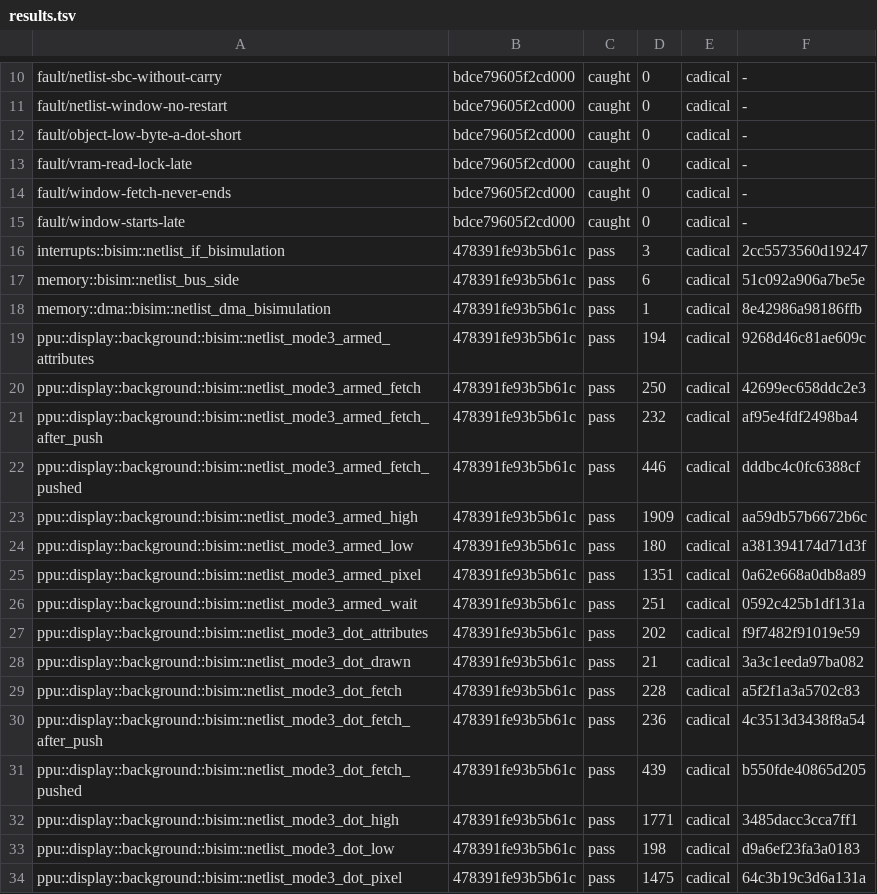
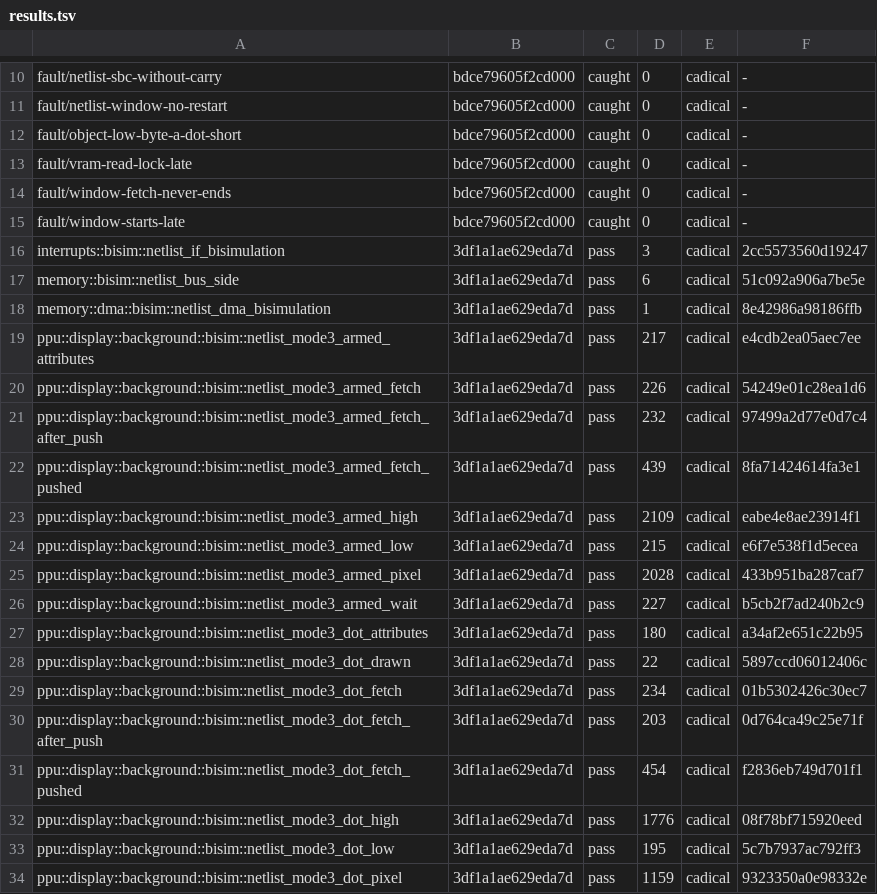
Before and after one commit to remind-me-later/Ceres, a TSV file: verify/kani/results.tsv, drawn as a sheet; only a part is shown, gaps mark what is left out; the diff covers the shown part only.

```diff
--- a/verify/kani/results.tsv
+++ b/verify/kani/results.tsv
@@ -15,20 +15,20 @@ fault/window-fetch-never-ends	bdce79605f2cd000	caught	0	cadical	-
 fault/window-starts-late	bdce79605f2cd000	caught	0	cadical	-
-interrupts::bisim::netlist_if_bisimulation	478391fe93b5b61c	pass	3	cadical	2cc5573560d19247
-memory::bisim::netlist_bus_side	478391fe93b5b61c	pass	6	cadical	51c092a906a7be5e
-memory::dma::bisim::netlist_dma_bisimulation	478391fe93b5b61c	pass	1	cadical	8e42986a98186ffb
-ppu::display::background::bisim::netlist_mode3_armed_attributes	478391fe93b5b61c	pass	194	cadical	9268d46c81ae609c
-ppu::display::background::bisim::netlist_mode3_armed_fetch	478391fe93b5b61c	pass	250	cadical	42699ec658ddc2e3
-ppu::display::background::bisim::netlist_mode3_armed_fetch_after_push	478391fe93b5b61c	pass	232	cadical	af95e4fdf2498ba4
-ppu::display::background::bisim::netlist_mode3_armed_fetch_pushed	478391fe93b5b61c	pass	446	cadical	dddbc4c0fc6388cf
-ppu::display::background::bisim::netlist_mode3_armed_high	478391fe93b5b61c	pass	1909	cadical	aa59db57b6672b6c
-ppu::display::background::bisim::netlist_mode3_armed_low	478391fe93b5b61c	pass	180	cadical	a381394174d71d3f
-ppu::display::background::bisim::netlist_mode3_armed_pixel	478391fe93b5b61c	pass	1351	cadical	0a62e668a0db8a89
-ppu::display::background::bisim::netlist_mode3_armed_wait	478391fe93b5b61c	pass	251	cadical	0592c425b1df131a
-ppu::display::background::bisim::netlist_mode3_dot_attributes	478391fe93b5b61c	pass	202	cadical	f9f7482f91019e59
-ppu::display::background::bisim::netlist_mode3_dot_drawn	478391fe93b5b61c	pass	21	cadical	3a3c1eeda97ba082
-ppu::display::background::bisim::netlist_mode3_dot_fetch	478391fe93b5b61c	pass	228	cadical	a5f2f1a3a5702c83
-ppu::display::background::bisim::netlist_mode3_dot_fetch_after_push	478391fe93b5b61c	pass	236	cadical	4c3513d3438f8a54
-ppu::display::background::bisim::netlist_mode3_dot_fetch_pushed	478391fe93b5b61c	pass	439	cadical	b550fde40865d205
-ppu::display::background::bisim::netlist_mode3_dot_high	478391fe93b5b61c	pass	1771	cadical	3485dacc3cca7ff1
-ppu::display::background::bisim::netlist_mode3_dot_low	478391fe93b5b61c	pass	198	cadical	d9a6ef23fa3a0183
-ppu::display::background::bisim::netlist_mode3_dot_pixel	478391fe93b5b61c	pass	1475	cadical	64c3b19c3d6a131a
+interrupts::bisim::netlist_if_bisimulation	3df1a1ae629eda7d	pass	3	cadical	2cc5573560d19247
+memory::bisim::netlist_bus_side	3df1a1ae629eda7d	pass	6	cadical	51c092a906a7be5e
+memory::dma::bisim::netlist_dma_bisimulation	3df1a1ae629eda7d	pass	1	cadical	8e42986a98186ffb
+ppu::display::background::bisim::netlist_mode3_armed_attributes	3df1a1ae629eda7d	pass	217	cadical	e4cdb2ea05aec7ee
+ppu::display::background::bisim::netlist_mode3_armed_fetch	3df1a1ae629eda7d	pass	226	cadical	54249e01c28ea1d6
+ppu::display::background::bisim::netlist_mode3_armed_fetch_after_push	3df1a1ae629eda7d	pass	232	cadical	97499a2d77e0d7c4
+ppu::display::background::bisim::netlist_mode3_armed_fetch_pushed	3df1a1ae629eda7d	pass	439	cadical	8fa71424614fa3e1
+ppu::display::background::bisim::netlist_mode3_armed_high	3df1a1ae629eda7d	pass	2109	cadical	eabe4e8ae23914f1
+ppu::display::background::bisim::netlist_mode3_armed_low	3df1a1ae629eda7d	pass	215	cadical	e6f7e538f1d5ecea
+ppu::display::background::bisim::netlist_mode3_armed_pixel	3df1a1ae629eda7d	pass	2028	cadical	433b951ba287caf7
+ppu::display::background::bisim::netlist_mode3_armed_wait	3df1a1ae629eda7d	pass	227	cadical	b5cb2f7ad240b2c9
+ppu::display::background::bisim::netlist_mode3_dot_attributes	3df1a1ae629eda7d	pass	180	cadical	a34af2e651c22b95
+ppu::display::background::bisim::netlist_mode3_dot_drawn	3df1a1ae629eda7d	pass	22	cadical	5897ccd06012406c
+ppu::display::background::bisim::netlist_mode3_dot_fetch	3df1a1ae629eda7d	pass	234	cadical	01b5302426c30ec7
+ppu::display::background::bisim::netlist_mode3_dot_fetch_after_push	3df1a1ae629eda7d	pass	203	cadical	0d764ca49c25e71f
+ppu::display::background::bisim::netlist_mode3_dot_fetch_pushed	3df1a1ae629eda7d	pass	454	cadical	f2836eb749d701f1
+ppu::display::background::bisim::netlist_mode3_dot_high	3df1a1ae629eda7d	pass	1776	cadical	08f78bf715920eed
+ppu::display::background::bisim::netlist_mode3_dot_low	3df1a1ae629eda7d	pass	195	cadical	5c7b7937ac792ff3
+ppu::display::background::bisim::netlist_mode3_dot_pixel	3df1a1ae629eda7d	pass	1159	cadical	9323350a0e98332e
```
Also changed, not shown: 114 edited cells elsewhere in this file.
